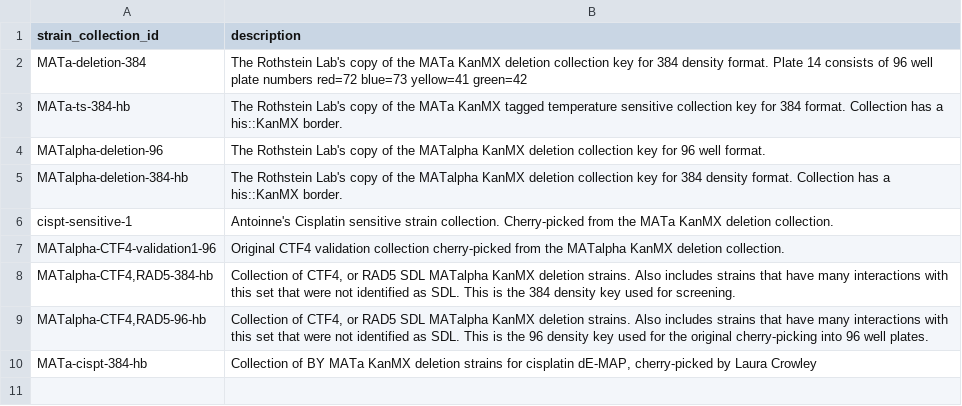
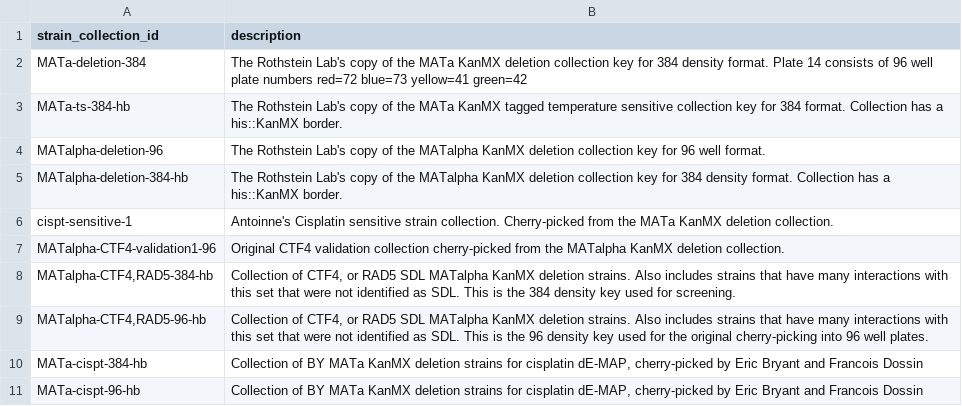
Before and after one commit to isollohub/rothfreezer, a CSV file: inst/db/strain-collection-info/strain-collection-info.csv, drawn as a sheet.

Commit message:
Add 96 well format MATa-cispt collection

```diff
--- a/inst/db/strain-collection-info/strain-collection-info.csv
+++ b/inst/db/strain-collection-info/strain-collection-info.csv
@@ -9,2 +9,3 @@ MATalpha-CTF4-validation1-96,Original CTF4 validation collection cherry-picked f
 "MATalpha-CTF4,RAD5-96-hb","Collection of CTF4, or RAD5 SDL MATalpha KanMX deletion strains. Also includes strains that have many interactions with this set that were not identified as SDL. This is the 96 density key used for the original cherry-picking into 96 well plates."
-"MATa-cispt-384-hb","Collection of BY MATa KanMX deletion strains for cisplatin dE-MAP, cherry-picked by Laura Crowley"
+"MATa-cispt-384-hb","Collection of BY MATa KanMX deletion strains for cisplatin dE-MAP, cherry-picked by Eric Bryant and Francois Dossin"
+"MATa-cispt-96-hb","Collection of BY MATa KanMX deletion strains for cisplatin dE-MAP, cherry-picked by Eric Bryant and Francois Dossin"
```
Also changed, not shown: 1 other file.
